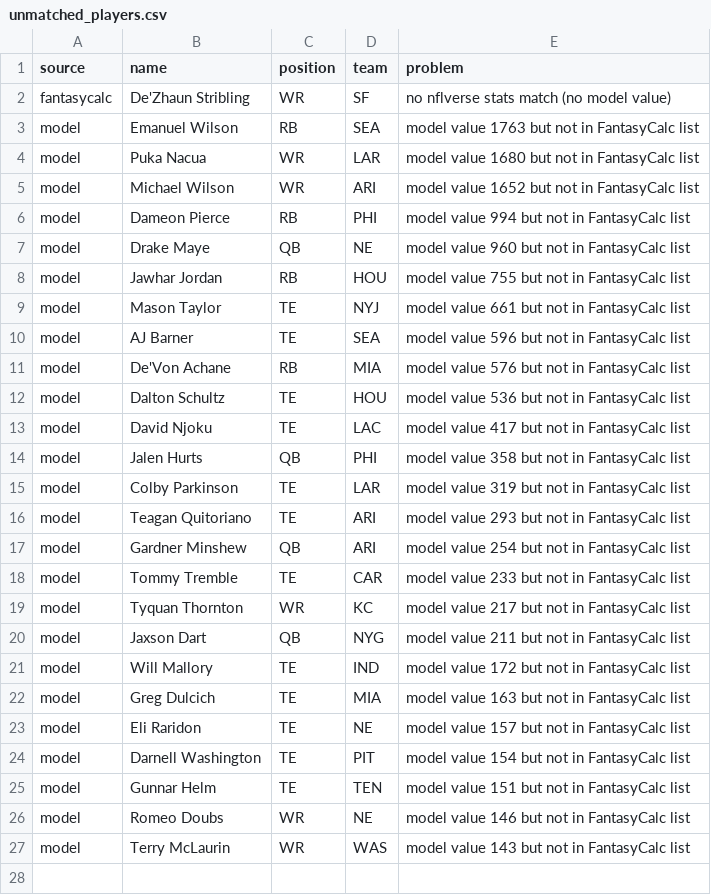
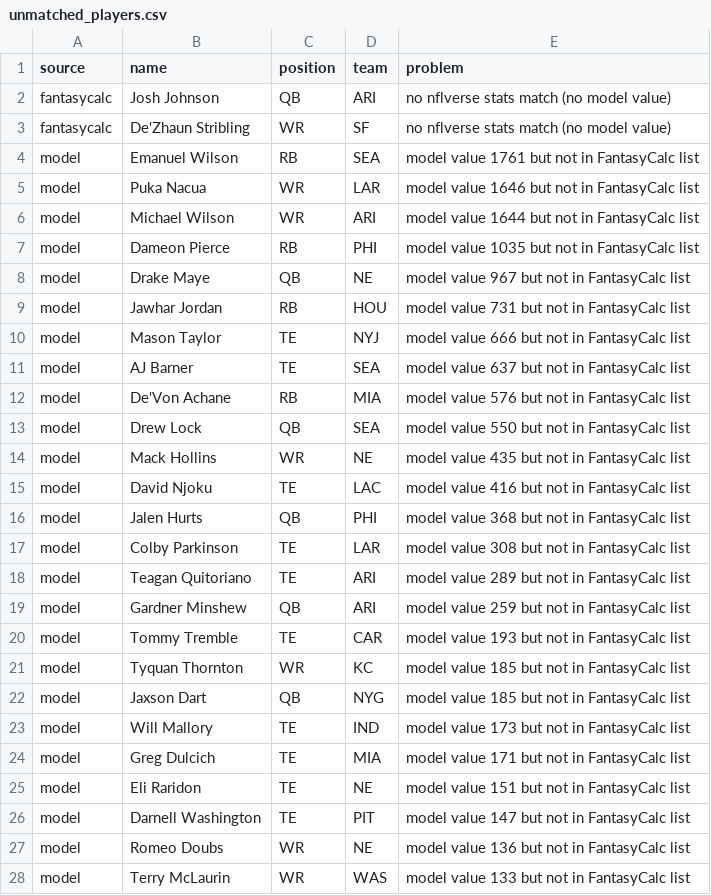
Before and after one commit to pranavelumalai3003-dev/trade-values, a CSV file: data/unmatched_players.csv, drawn as a sheet.

```diff
--- a/data/unmatched_players.csv
+++ b/data/unmatched_players.csv
@@ -1,27 +1,28 @@
 source,name,position,team,problem
+fantasycalc,Josh Johnson,QB,ARI,no nflverse stats match (no model value)
 fantasycalc,De'Zhaun Stribling,WR,SF,no nflverse stats match (no model value)
-model,Emanuel Wilson,RB,SEA,model value 1763 but not in FantasyCalc list
-model,Puka Nacua,WR,LAR,model value 1680 but not in FantasyCalc list
-model,Michael Wilson,WR,ARI,model value 1652 but not in FantasyCalc list
-model,Dameon Pierce,RB,PHI,model value 994 but not in FantasyCalc list
-model,Drake Maye,QB,NE,model value 960 but not in FantasyCalc list
-model,Jawhar Jordan,RB,HOU,model value 755 but not in FantasyCalc list
-model,Mason Taylor,TE,NYJ,model value 661 but not in FantasyCalc list
-model,AJ Barner,TE,SEA,model value 596 but not in FantasyCalc list
+model,Emanuel Wilson,RB,SEA,model value 1761 but not in FantasyCalc list
+model,Puka Nacua,WR,LAR,model value 1646 but not in FantasyCalc list
+model,Michael Wilson,WR,ARI,model value 1644 but not in FantasyCalc list
+model,Dameon Pierce,RB,PHI,model value 1035 but not in FantasyCalc list
+model,Drake Maye,QB,NE,model value 967 but not in FantasyCalc list
+model,Jawhar Jordan,RB,HOU,model value 731 but not in FantasyCalc list
+model,Mason Taylor,TE,NYJ,model value 666 but not in FantasyCalc list
+model,AJ Barner,TE,SEA,model value 637 but not in FantasyCalc list
 model,De'Von Achane,RB,MIA,model value 576 but not in FantasyCalc list
-model,Dalton Schultz,TE,HOU,model value 536 but not in FantasyCalc list
-model,David Njoku,TE,LAC,model value 417 but not in FantasyCalc list
-model,Jalen Hurts,QB,PHI,model value 358 but not in FantasyCalc list
-model,Colby Parkinson,TE,LAR,model value 319 but not in FantasyCalc list
-model,Teagan Quitoriano,TE,ARI,model value 293 but not in FantasyCalc list
-model,Gardner Minshew,QB,ARI,model value 254 but not in FantasyCalc list
-model,Tommy Tremble,TE,CAR,model value 233 but not in FantasyCalc list
-model,Tyquan Thornton,WR,KC,model value 217 but not in FantasyCalc list
-model,Jaxson Dart,QB,NYG,model value 211 but not in FantasyCalc list
-model,Will Mallory,TE,IND,model value 172 but not in FantasyCalc list
-model,Greg Dulcich,TE,MIA,model value 163 but not in FantasyCalc list
-model,Eli Raridon,TE,NE,model value 157 but not in FantasyCalc list
-model,Darnell Washington,TE,PIT,model value 154 but not in FantasyCalc list
-model,Gunnar Helm,TE,TEN,model value 151 but not in FantasyCalc list
-model,Romeo Doubs,WR,NE,model value 146 but not in FantasyCalc list
-model,Terry McLaurin,WR,WAS,model value 143 but not in FantasyCalc list
+model,Drew Lock,QB,SEA,model value 550 but not in FantasyCalc list
+model,Mack Hollins,WR,NE,model value 435 but not in FantasyCalc list
+model,David Njoku,TE,LAC,model value 416 but not in FantasyCalc list
+model,Jalen Hurts,QB,PHI,model value 368 but not in FantasyCalc list
+model,Colby Parkinson,TE,LAR,model value 308 but not in FantasyCalc list
+model,Teagan Quitoriano,TE,ARI,model value 289 but not in FantasyCalc list
+model,Gardner Minshew,QB,ARI,model value 259 but not in FantasyCalc list
+model,Tommy Tremble,TE,CAR,model value 193 but not in FantasyCalc list
+model,Tyquan Thornton,WR,KC,model value 185 but not in FantasyCalc list
+model,Jaxson Dart,QB,NYG,model value 185 but not in FantasyCalc list
+model,Will Mallory,TE,IND,model value 173 but not in FantasyCalc list
+model,Greg Dulcich,TE,MIA,model value 171 but not in FantasyCalc list
+model,Eli Raridon,TE,NE,model value 151 but not in FantasyCalc list
+model,Darnell Washington,TE,PIT,model value 147 but not in FantasyCalc list
+model,Romeo Doubs,WR,NE,model value 136 but not in FantasyCalc list
+model,Terry McLaurin,WR,WAS,model value 133 but not in FantasyCalc list
```
Also changed, not shown: 2 other files.
